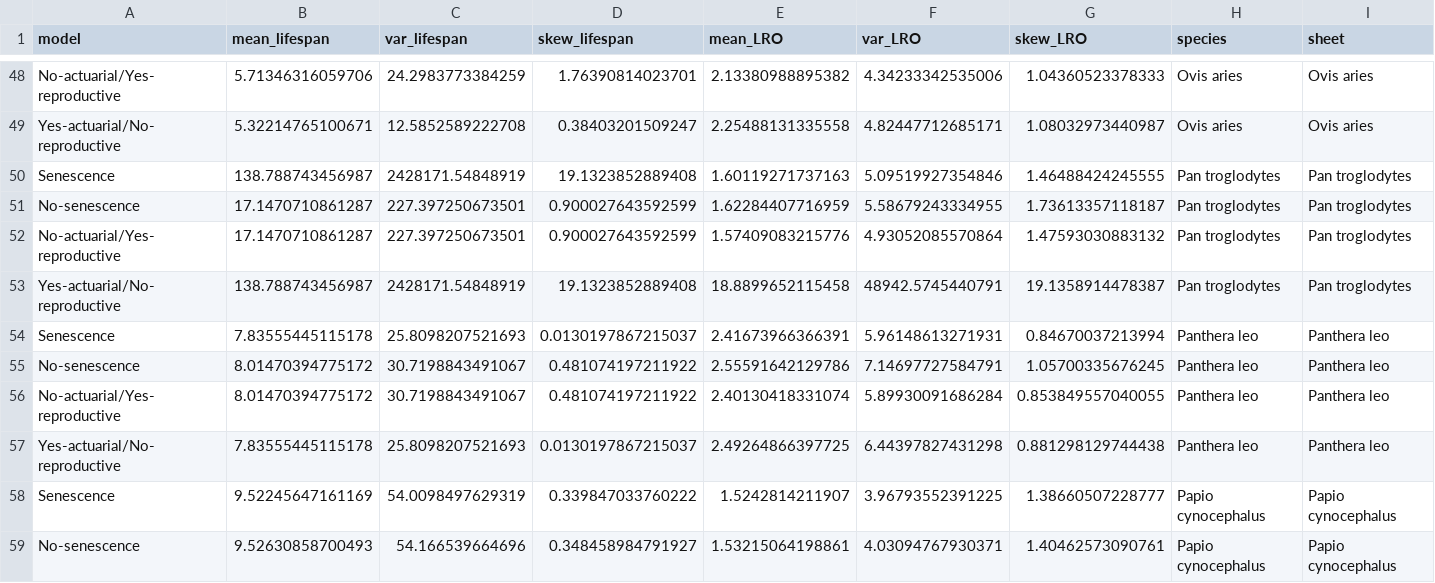
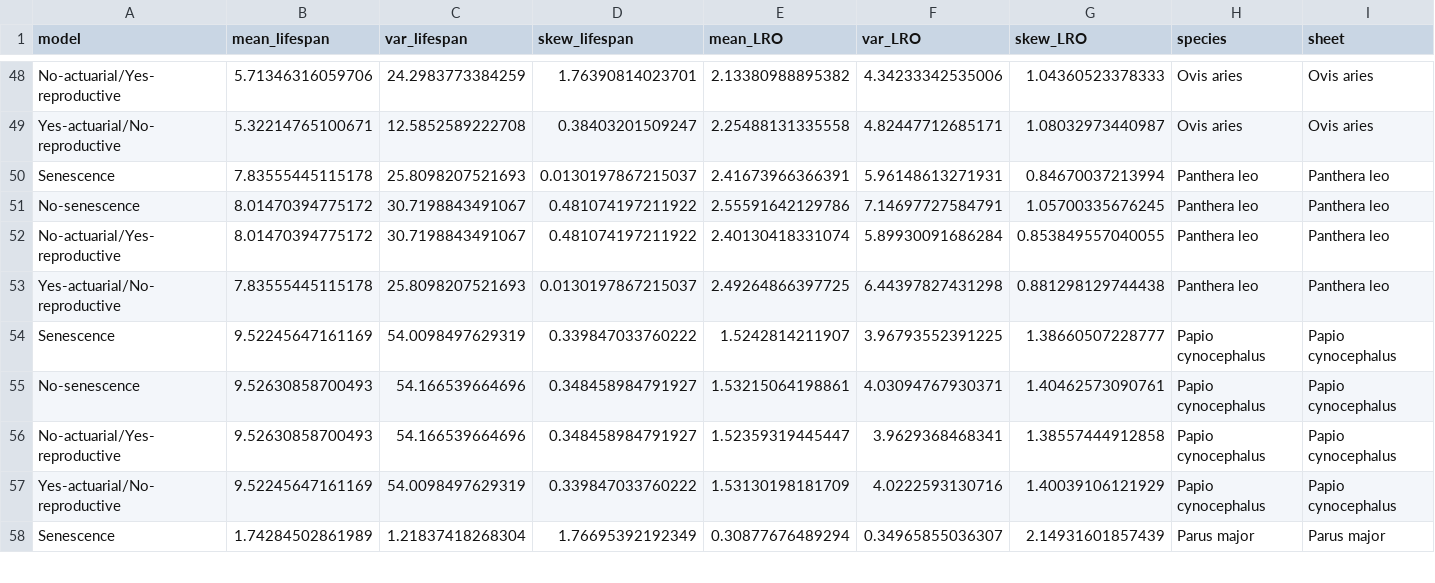
Before and after one commit to Wenyi-L/WL-Mbiol-Project, a CSV file: Results/senescence analysis/all_species_summary_stats.csv, drawn as a sheet; only a part is shown, gaps mark what is left out; the shorter side is filled out with more unchanged rows; the diff names each change by its address in the sheet, - before the commit and + after, or states it on an @@ line.

```diff
--- a/Results/senescence analysis/all_species_summary_stats.csv
+++ b/Results/senescence analysis/all_species_summary_stats.csv
-row 50: Senescence | 138.788743456987 | 2428171.54848919 | 19.1323852889408 | 1.60119271737163 | 5.09519927354846 | 1.46488424245555 | Pan troglodytes | Pan troglodytes
-row 51: No-senescence | 17.1470710861287 | 227.397250673501 | 0.900027643592599 | 1.62284407716959 | 5.58679243334955 | 1.73613357118187 | Pan troglodytes | Pan troglodytes
-row 52: No-actuarial/Yes-reproductive | 17.1470710861287 | 227.397250673501 | 0.900027643592599 | 1.57409083215776 | 4.93052085570864 | 1.47593030883132 | Pan troglodytes | Pan troglodytes
-row 53: Yes-actuarial/No-reproductive | 138.788743456987 | 2428171.54848919 | 19.1323852889408 | 18.8899652115458 | 48942.5745440791 | 19.1358914478387 | Pan troglodytes | Pan troglodytes
```
Also changed, not shown: Results/sensitivity analysis/methodology_full_results.csv, 8 other files.
